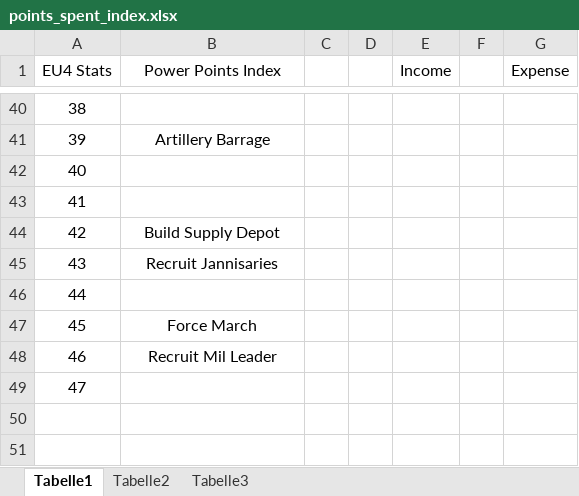
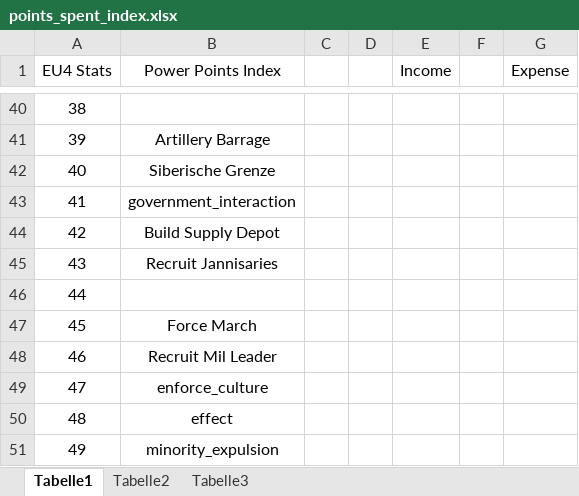
Before and after one commit to Declaminius/EU4-MP-Statstool, an Excel workbook: Auxilliary Scripts/points_spent_index.xlsx, sheet Tabelle1, drawn as a sheet; only a part is shown, gaps mark what is left out; values as stored, in another font and other column widths than the file's, no borders; the diff covers the shown part only; the diff names each change by its address in the sheet, - before the commit and + after, or states it on an @@ line.

```diff
--- a/Auxilliary Scripts/points_spent_index.xlsx (sheet Tabelle1)
+++ b/Auxilliary Scripts/points_spent_index.xlsx (sheet Tabelle1)
-B42 (Power Points Index): (empty)
+B42 (Power Points Index): Siberische Grenze
-B43 (Power Points Index): (empty)
+B43 (Power Points Index): government_interaction
-B49 (Power Points Index): (empty)
+B49 (Power Points Index): enforce_culture
+row 50: 48 | effect
+row 51: 49 | minority_expulsion
```
Also changed, not shown: 11 edited cells elsewhere in this sheet, 17 other files.
